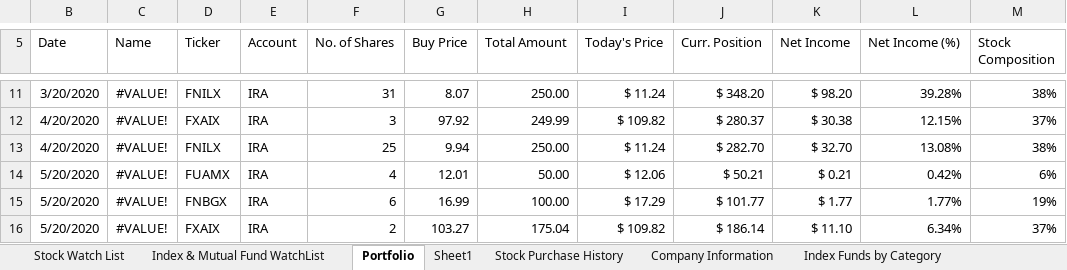
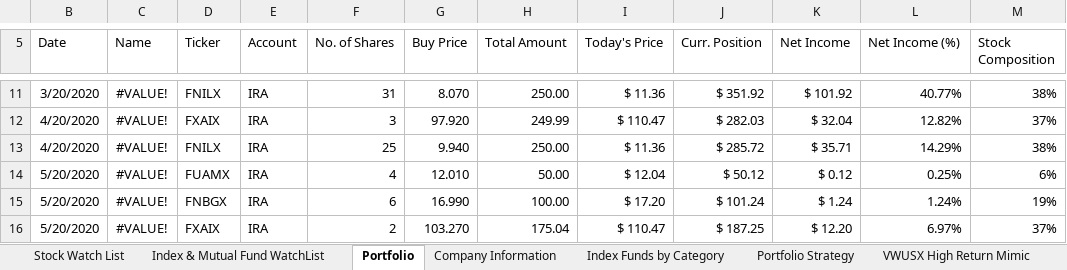
Before and after one commit to sivacharansrc/us-stocks-analysis, an Excel workbook: input/Stock Price Watch.xlsx, sheet Portfolio, drawn as a sheet; only a part is shown, gaps mark what is left out; values as stored, in another font and other column widths than the file's, no borders; conditional formats and table styles not drawn; the diff covers the shown part only; the diff names each change by its address in the sheet, - before the commit and + after, or states it on an @@ line.

Commit message:
updated stock watch file

```diff
--- a/input/Stock Price Watch.xlsx (sheet Portfolio)
+++ b/input/Stock Price Watch.xlsx (sheet Portfolio)
-sheet tab: Sheet1
-sheet tab: Stock Purchase History
-G11 (Buy Price): 8.07
+G11 (Buy Price): 8.070
-I11 (Today's Price): $ 11.24
+I11 (Today's Price): $ 11.36
-J11 (Curr. Position): $ 348.20
+J11 (Curr. Position): $ 351.92
-K11 (Net Income): $ 98.20
+K11 (Net Income): $ 101.92
-L11 (Net Income (%)): 39.28%
+L11 (Net Income (%)): 40.77%
-G12 (Buy Price): 97.92
+G12 (Buy Price): 97.920
-I12 (Today's Price): $ 109.82
+I12 (Today's Price): $ 110.47
-J12 (Curr. Position): $ 280.37
+J12 (Curr. Position): $ 282.03
-K12 (Net Income): $ 30.38
+K12 (Net Income): $ 32.04
-L12 (Net Income (%)): 12.15%
+L12 (Net Income (%)): 12.82%
-G13 (Buy Price): 9.94
+G13 (Buy Price): 9.940
-I13 (Today's Price): $ 11.24
+I13 (Today's Price): $ 11.36
-J13 (Curr. Position): $ 282.70
+J13 (Curr. Position): $ 285.72
-K13 (Net Income): $ 32.70
+K13 (Net Income): $ 35.71
-L13 (Net Income (%)): 13.08%
+L13 (Net Income (%)): 14.29%
-G14 (Buy Price): 12.01
+G14 (Buy Price): 12.010
-I14 (Today's Price): $ 12.06
+I14 (Today's Price): $ 12.04
-J14 (Curr. Position): $ 50.21
+J14 (Curr. Position): $ 50.12
-K14 (Net Income): $ 0.21
+K14 (Net Income): $ 0.12
-L14 (Net Income (%)): 0.42%
+L14 (Net Income (%)): 0.25%
-G15 (Buy Price): 16.99
+G15 (Buy Price): 16.990
-I15 (Today's Price): $ 17.29
+I15 (Today's Price): $ 17.20
-J15 (Curr. Position): $ 101.77
+J15 (Curr. Position): $ 101.24
-K15 (Net Income): $ 1.77
+K15 (Net Income): $ 1.24
-L15 (Net Income (%)): 1.77%
+L15 (Net Income (%)): 1.24%
-G16 (Buy Price): 103.27
+G16 (Buy Price): 103.270
-I16 (Today's Price): $ 109.82
+I16 (Today's Price): $ 110.47
-J16 (Curr. Position): $ 186.14
+J16 (Curr. Position): $ 187.25
-K16 (Net Income): $ 11.10
+K16 (Net Income): $ 12.20
-L16 (Net Income (%)): 6.34%
+L16 (Net Income (%)): 6.97%
```
Also changed, not shown: 2 added rows, 2 removed rows and 62 edited cells elsewhere in this sheet, sheet Stock Watch List, sheet Index Funds by Category, sheet Index & Mutual Fund WatchList, sheet All Weather Portfolio, formulas that keep their value, hidden cells.
